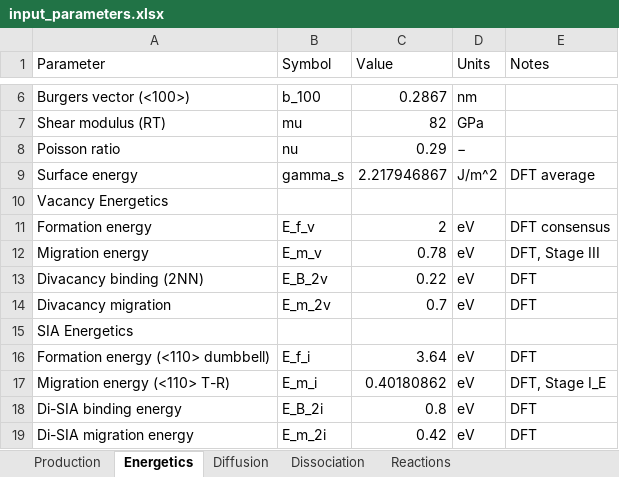
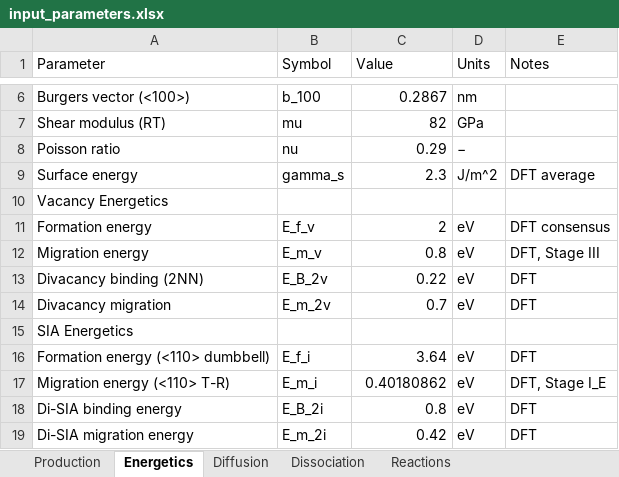
Before and after one commit to Ghoniem-Org/RadCluster, an Excel workbook: RadCluster_2_1/input/input_parameters.xlsx, sheet Energetics, drawn as a sheet; only a part is shown, gaps mark what is left out; values as stored, in another font and other column widths than the file's, no borders; the diff names each change by its address in the sheet, - before the commit and + after, or states it on an @@ line.

```diff
--- a/RadCluster_2_1/input/input_parameters.xlsx (sheet Energetics)
+++ b/RadCluster_2_1/input/input_parameters.xlsx (sheet Energetics)
-C9 (Value): 2.217946867
+C9 (Value): 2.3
-C12 (Value): 0.78
+C12 (Value): 0.8
```
Also changed, not shown: sheet Reactions, sheet Production, sheet Dissociation, sheet Diffusion, 3 other files.
